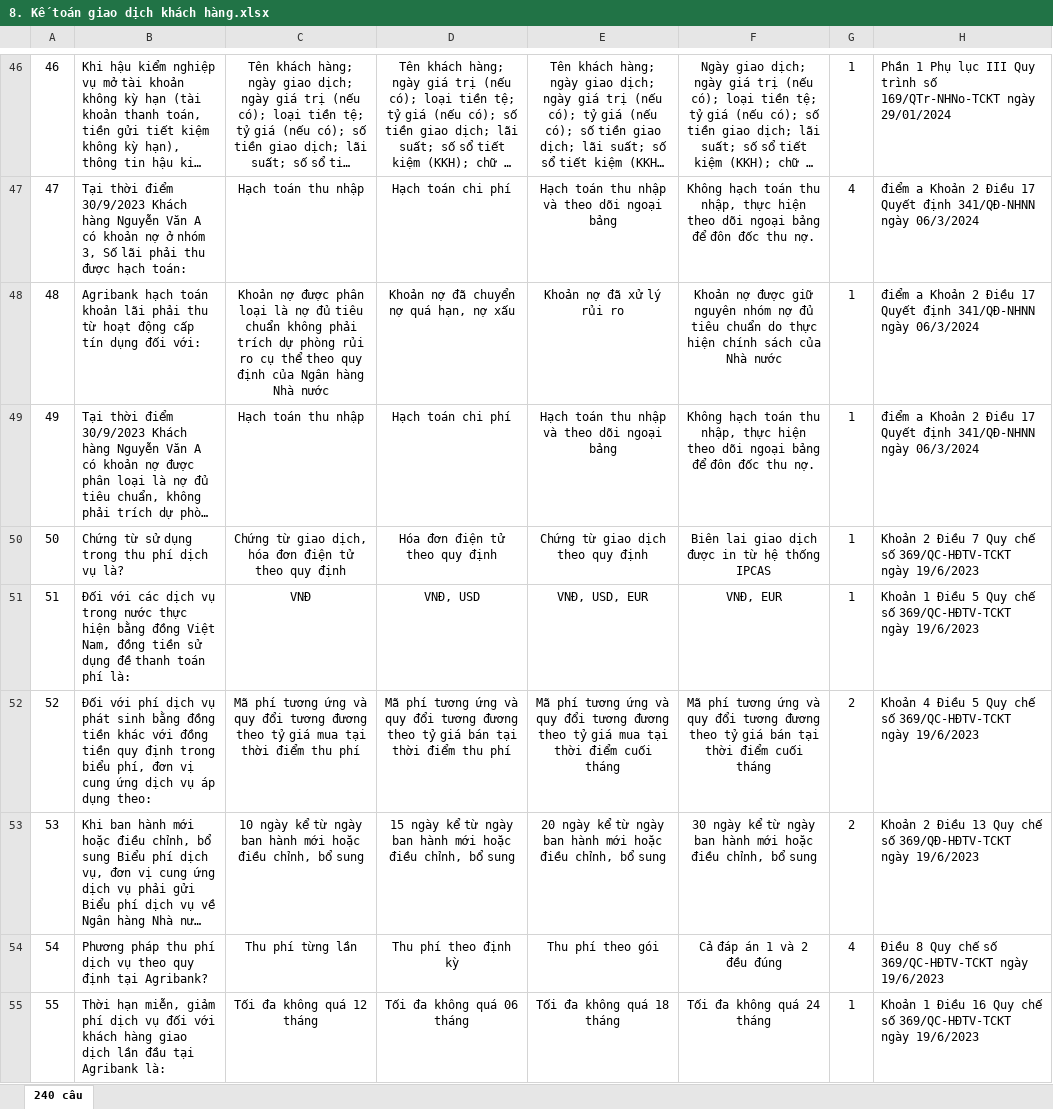
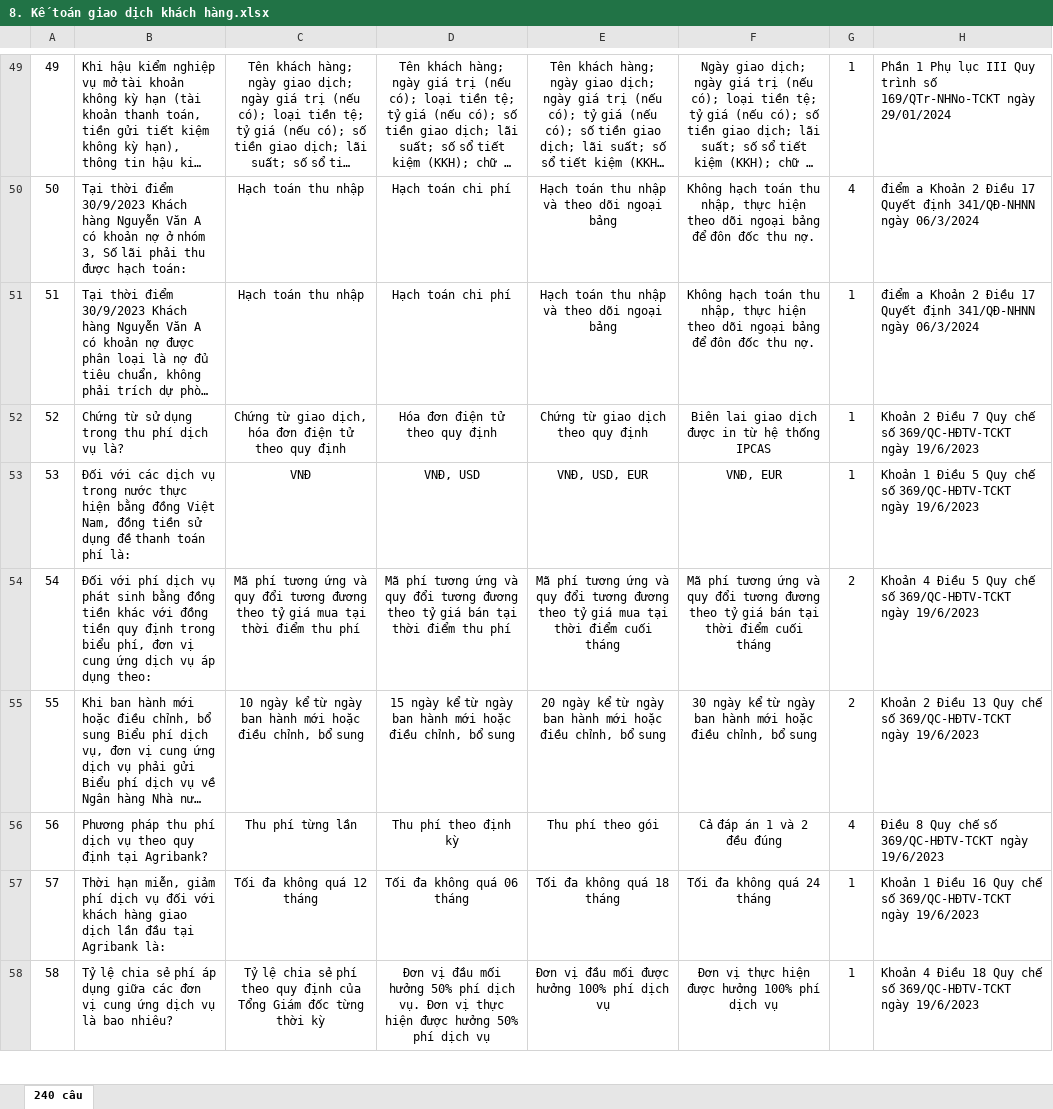
Before and after one commit to hopbkpro92/on-ngan-hang, an Excel workbook: public/8. Kế toán giao dịch khách hàng.xlsx, sheet 240 câu, drawn as a sheet; only a part is shown, gaps mark what is left out; the shorter side is filled out with more unchanged rows; long unchanged cells end in …; values as stored, in another font and other column widths than the file's, no borders; removed rows and columns are numbered as before the commit, all else as after; the diff covers the shown part only; the diff names each change by its address in the sheet, - before the commit and + after, or states it on an @@ line.

```diff
--- a/public/8. Kế toán giao dịch khách hàng.xlsx (sheet 240 câu)
+++ b/public/8. Kế toán giao dịch khách hàng.xlsx (sheet 240 câu)
@@ column A renumbered between rows 7 and 204 @@
-row 48: 48 | Agribank hạch toán khoản lãi phải thu từ hoạt động cấp tín dụng đối với: | Khoản nợ được phân loại là nợ đủ tiêu chuẩn không phải trích dự phòng rủi ro cụ thể theo quy định của Ngân hàng Nhà nước | Khoản nợ đã chuyển nợ quá hạn, nợ xấu | Khoản nợ đã xử lý rủi ro | Khoản nợ được giữ nguyên nhóm nợ đủ tiêu chuẩn do thực hiện chính sách của Nhà nước | 1 | điểm a Khoản 2 Điều 17 Quyết định 341/QĐ-NHNN ngày 06/3/2024
-H55: …chế số 369/QĐ-HĐTV-TCKT ngày 19/6/2023
+H55: …chế số 369/QC-HĐTV-TCKT ngày 19/6/2023
```
Also changed, not shown: 42 added rows, 41 removed rows, 1 moved row and 18 edited cells elsewhere in this sheet, public/17. Kiến thức chung.xlsx, public/17. Kỹ năng quản lý cấp phòng.xlsx, 3 other files.
